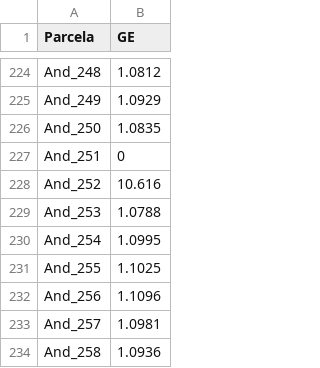
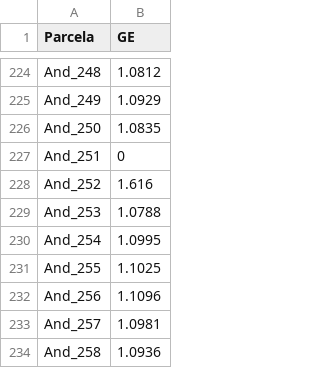
Before and after one commit to agrosavia/gs-agrosavia, a CSV file: data/original/Fenotipos-RaG-GE-removed-invalid-samples.csv, drawn as a sheet; only a part is shown, gaps mark what is left out.

Commit message:
r2.7: Modifies some data of genos and phenos

```diff
--- a/data/original/Fenotipos-RaG-GE-removed-invalid-samples.csv
+++ b/data/original/Fenotipos-RaG-GE-removed-invalid-samples.csv
@@ -227,3 +227,3 @@ And_250	1.0835
 And_251	0
-And_252	10.616
+And_252	1.616
 And_253	1.0788
```
Also changed, not shown: 4 other files.
